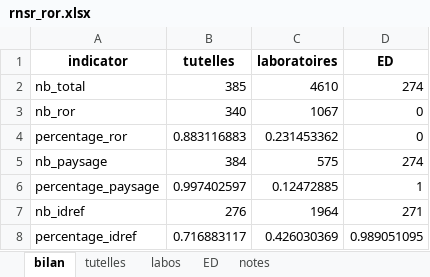
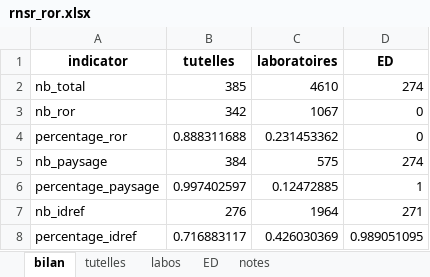
Before and after one commit to dataesr/pid-analyzer, an Excel workbook: notebooks/rnsr_ror.xlsx, sheet bilan, drawn as a sheet; values as stored, in another font and other column widths than the file's, no borders; the diff names each change by its address in the sheet, - before the commit and + after, or states it on an @@ line.

```diff
--- a/notebooks/rnsr_ror.xlsx (sheet bilan)
+++ b/notebooks/rnsr_ror.xlsx (sheet bilan)
-B3 (tutelles): 340
+B3 (tutelles): 342
-B4 (tutelles): 0.883116883
+B4 (tutelles): 0.888311688
```
Also changed, not shown: sheet tutelles, 4 other files.
